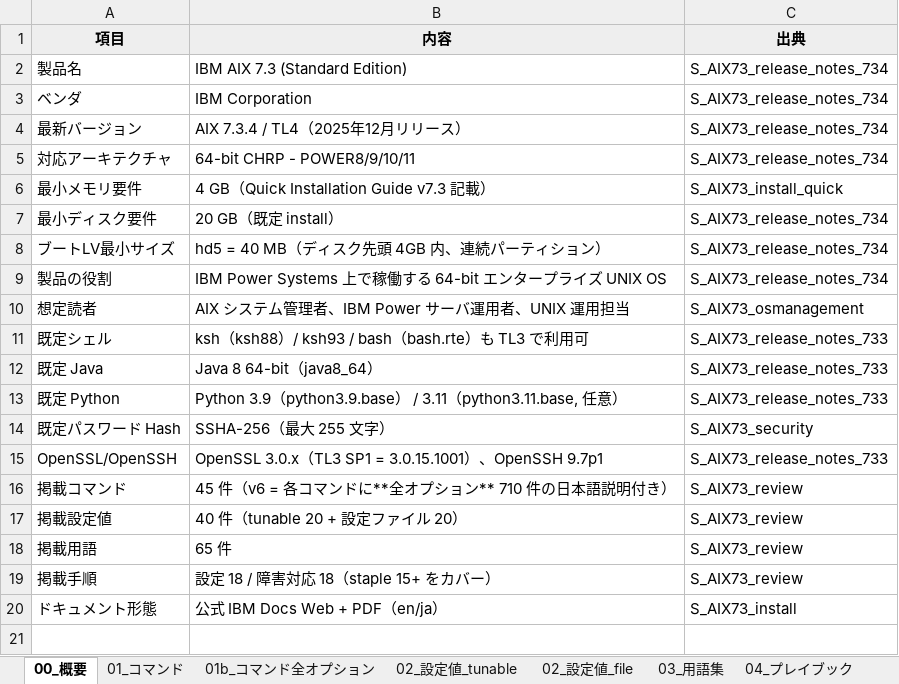
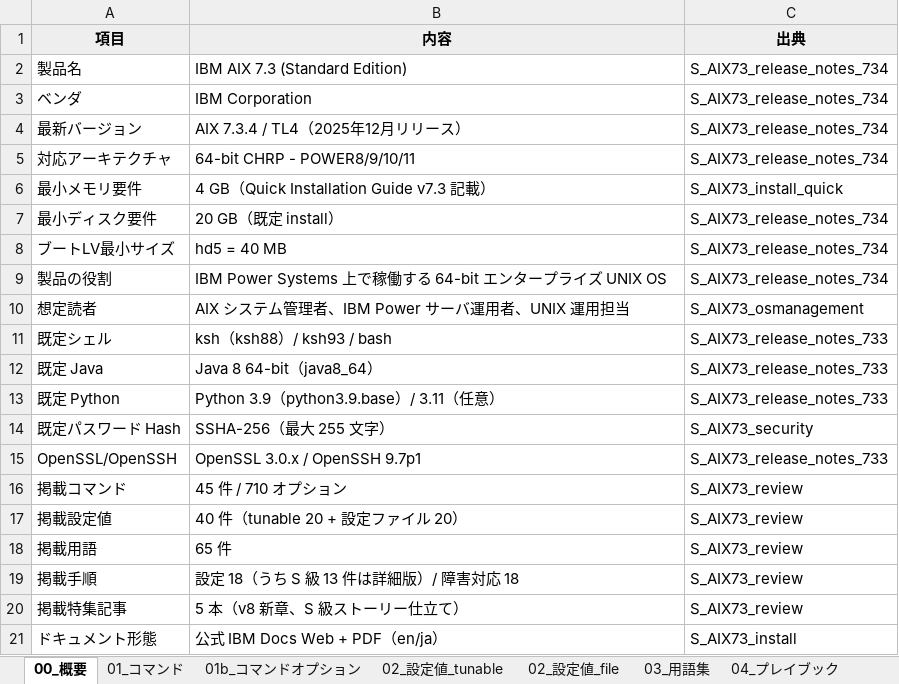
Before and after one commit to ai-crafted-portfolio/ai-crafted-portfolio.github.io, an Excel workbook: docs/products/files/AIX_7.3.xlsx, sheet 00_概要, drawn as a sheet; values as stored, in another font and other column widths than the file's, no borders; the diff names each change by its address in the sheet, - before the commit and + after, or states it on an @@ line.

Commit message:
AIX 7.3 v8: add 11-special-features.md (5 feature articles, ~2400 lines), detail v7 S-rank config procedures (13 items, 100-200 lines each), neutralize qualitative descriptions. Maintains v6 commands+all-options 710 and v4-v7 11-section staple structure.

```diff
--- a/docs/products/files/AIX_7.3.xlsx (sheet 00_概要)
+++ b/docs/products/files/AIX_7.3.xlsx (sheet 00_概要)
-sheet tab: 01b_コマンド全オプション
+sheet tab: 01b_コマンドオプション
-B8 (内容): hd5 = 40 MB（ディスク先頭 4GB 内、連続パーティション）
+B8 (内容): hd5 = 40 MB
-B11 (内容): ksh（ksh88）/ ksh93 / bash（bash.rte）も TL3 で利用可
+B11 (内容): ksh（ksh88）/ ksh93 / bash
-B13 (内容): Python 3.9（python3.9.base） / 3.11（python3.11.base, 任意）
+B13 (内容): Python 3.9（python3.9.base）/ 3.11（任意）
-B15 (内容): OpenSSL 3.0.x（TL3 SP1 = 3.0.15.1001）、OpenSSH 9.7p1
+B15 (内容): OpenSSL 3.0.x / OpenSSH 9.7p1
-B16 (内容): 45 件（v6 = 各コマンドに**全オプション** 710 件の日本語説明付き）
+B16 (内容): 45 件 / 710 オプション
-B19 (内容): 設定 18 / 障害対応 18（staple 15+ をカバー）
+B19 (内容): 設定 18（うち S 級 13 件は詳細版）/ 障害対応 18
+row 20: 掲載特集記事 | 5 本（v8 新章、S 級ストーリー仕立て） | S_AIX73_review
```
Also changed, not shown: sheet 10_対象外項目, sheet 05_トラブル早見表, sheet 02_設定値_tunable, other sheet tabs, 13 other files.
